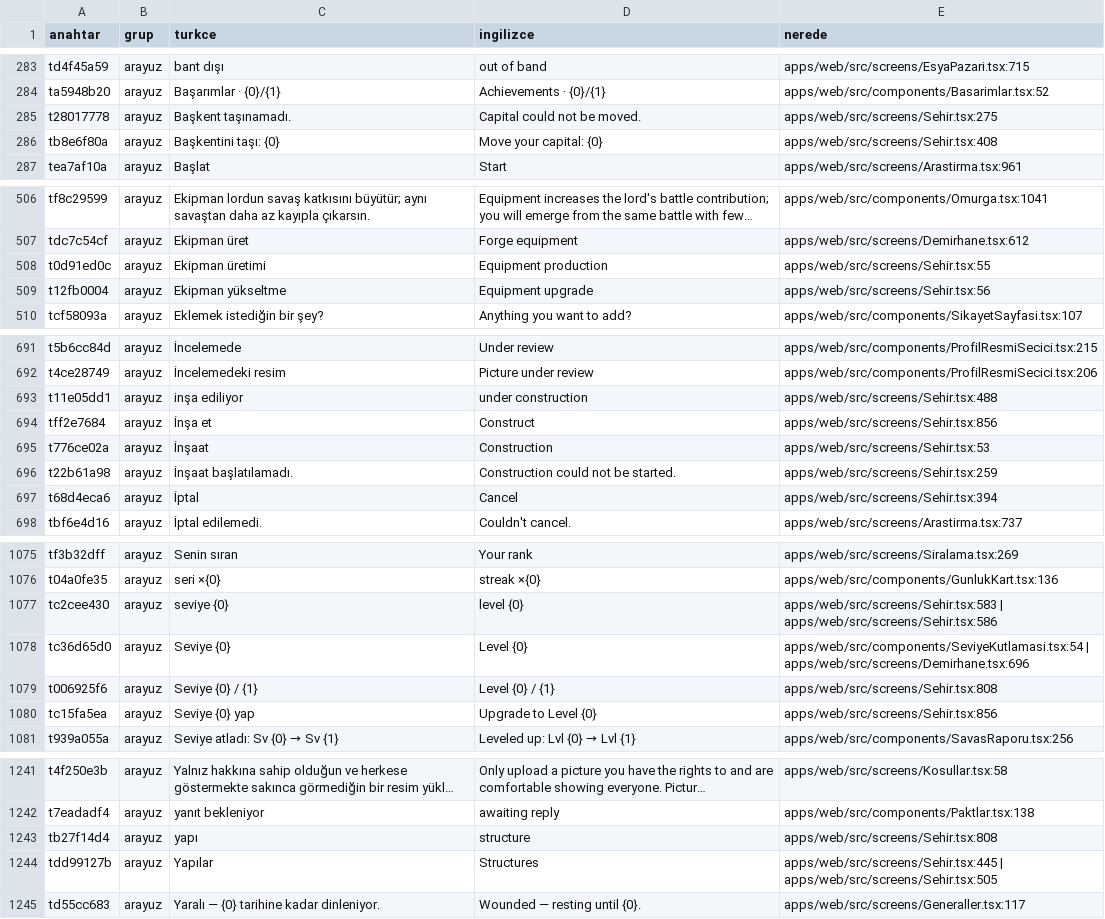
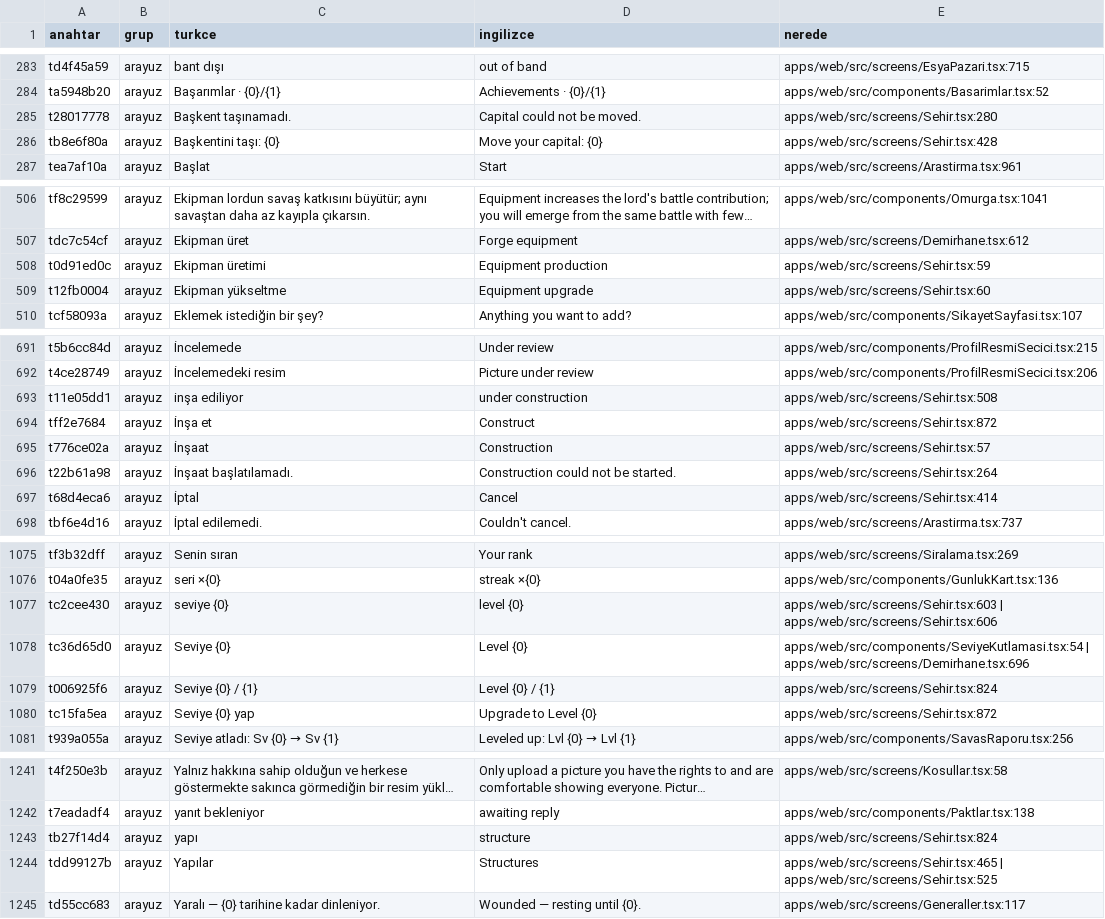
Before and after one commit to impasky/Testlord, a CSV file: ceviri/metinler.csv, drawn as a sheet; only a part is shown, gaps mark what is left out; long unchanged cells end in …; the diff covers the shown part only; the diff names each change by its address in the sheet, - before the commit and + after, or states it on an @@ line.

```diff
--- a/ceviri/metinler.csv
+++ b/ceviri/metinler.csv
-E285 (nerede): apps/web/src/screens/Sehir.tsx:275
+E285 (nerede): apps/web/src/screens/Sehir.tsx:280
-E286 (nerede): apps/web/src/screens/Sehir.tsx:408
+E286 (nerede): apps/web/src/screens/Sehir.tsx:428
-E508 (nerede): apps/web/src/screens/Sehir.tsx:55
+E508 (nerede): apps/web/src/screens/Sehir.tsx:59
-E509 (nerede): apps/web/src/screens/Sehir.tsx:56
+E509 (nerede): apps/web/src/screens/Sehir.tsx:60
-E693 (nerede): apps/web/src/screens/Sehir.tsx:488
+E693 (nerede): apps/web/src/screens/Sehir.tsx:508
-E694 (nerede): apps/web/src/screens/Sehir.tsx:856
+E694 (nerede): apps/web/src/screens/Sehir.tsx:872
-E695 (nerede): apps/web/src/screens/Sehir.tsx:53
+E695 (nerede): apps/web/src/screens/Sehir.tsx:57
-E696 (nerede): apps/web/src/screens/Sehir.tsx:259
+E696 (nerede): apps/web/src/screens/Sehir.tsx:264
-E697 (nerede): apps/web/src/screens/Sehir.tsx:394
+E697 (nerede): apps/web/src/screens/Sehir.tsx:414
-E1077 (nerede): apps/web/src/screens/Sehir.tsx:583 | apps/web/src/screens/Sehir.tsx:586
+E1077 (nerede): apps/web/src/screens/Sehir.tsx:603 | apps/web/src/screens/Sehir.tsx:606
-E1079 (nerede): apps/web/src/screens/Sehir.tsx:808
+E1079 (nerede): apps/web/src/screens/Sehir.tsx:824
-E1080 (nerede): apps/web/src/screens/Sehir.tsx:856
+E1080 (nerede): apps/web/src/screens/Sehir.tsx:872
-E1243 (nerede): apps/web/src/screens/Sehir.tsx:808
+E1243 (nerede): apps/web/src/screens/Sehir.tsx:824
-E1244 (nerede): apps/web/src/screens/Sehir.tsx:445 | apps/web/src/screens/Sehir.tsx:505
+E1244 (nerede): apps/web/src/screens/Sehir.tsx:465 | apps/web/src/screens/Sehir.tsx:525
```
Also changed, not shown: 15 edited cells elsewhere in this file, 10 other files.
